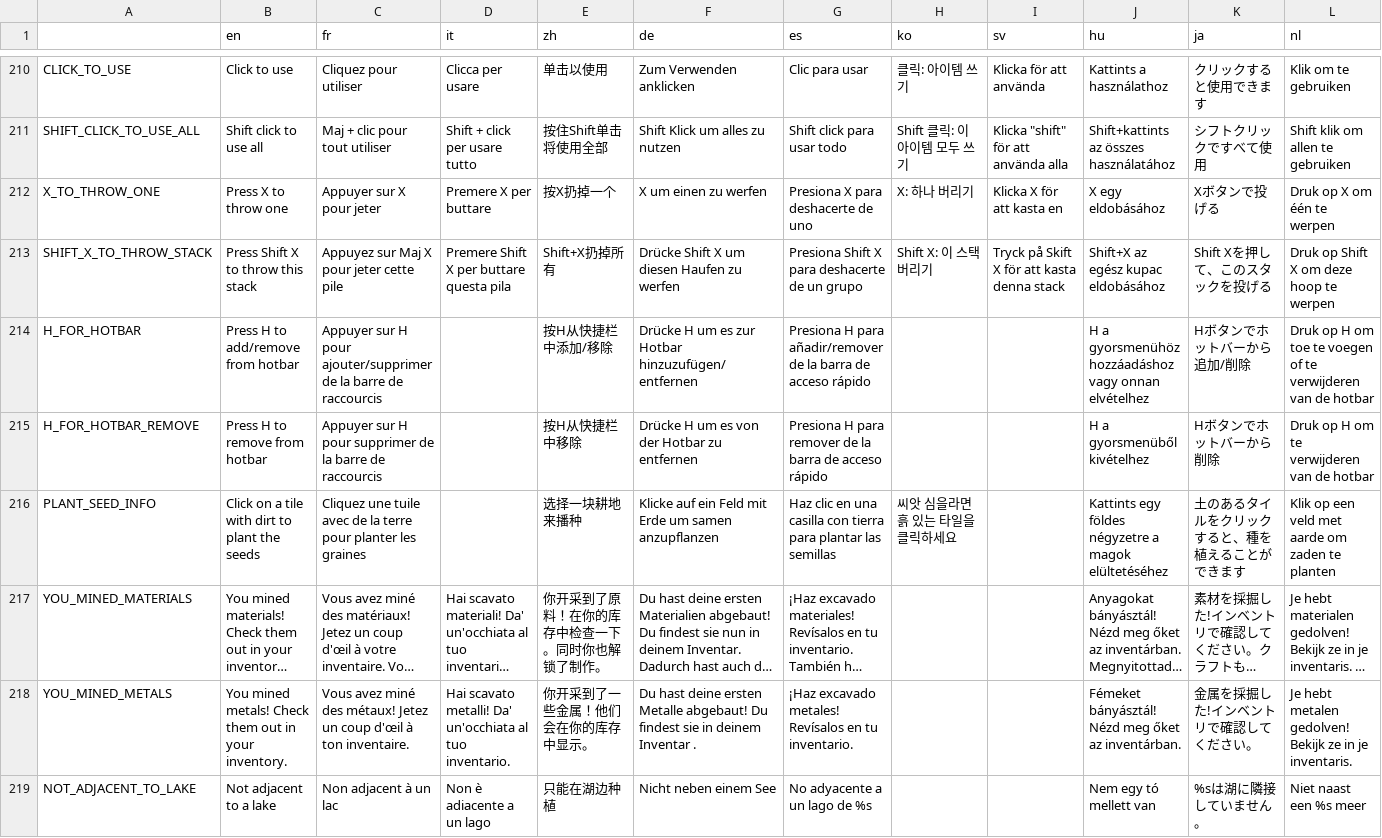
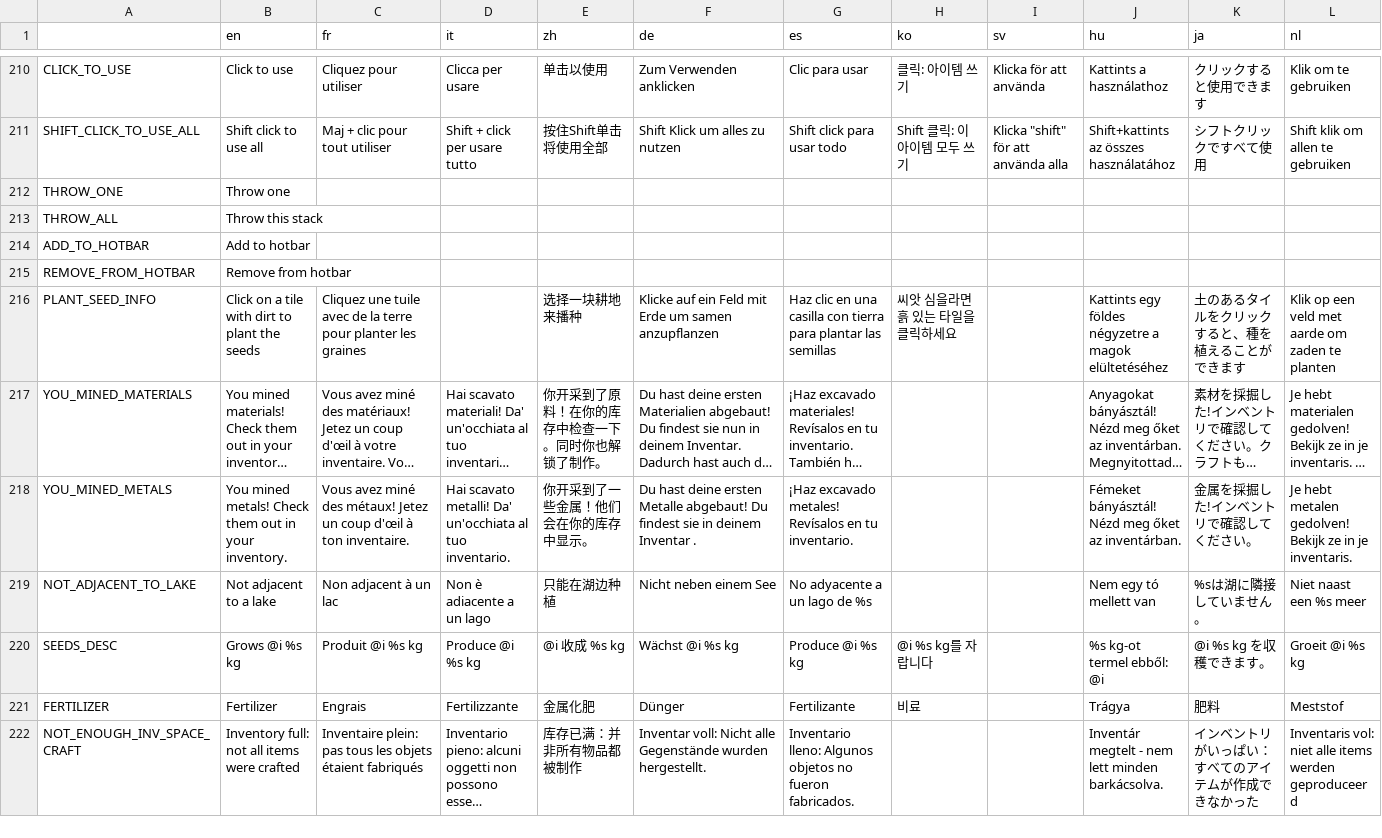
Before and after one commit to Apple0726/helixteus-3, a CSV file: Text/HX3 localization - Sheet1.csv, drawn as a sheet; only a part is shown, gaps mark what is left out; the shorter side is filled out with more unchanged rows; long unchanged cells end in …; removed rows and columns are numbered as before the commit, all else as after; rows hold the shown columns only; the diff names each change by its address in the sheet, - before the commit and + after, or states it on an @@ line.

```diff
--- a/Text/HX3 localization - Sheet1.csv
+++ b/Text/HX3 localization - Sheet1.csv
-row 212: X_TO_THROW_ONE | Press X to throw one | Appuyer sur X pour jeter | Premere X per buttare | 按X扔掉一个 | X um einen zu werfen | Presiona X para deshacerte de uno | X: 하나 버리기 | Klicka X för att kasta en | X egy eldobásához | Xボタンで投げる | Druk op X om één te werpen
-row 213: SHIFT_X_TO_THROW_STACK | Press Shift X to throw this stack | Appuyez sur Maj X pour jeter cette pile | Premere Shift X per buttare questa pila | Shift+X扔掉所有 | Drücke Shift X um diesen Haufen zu werfen | Presiona Shift X para deshacerte de un grupo | Shift X: 이 스택 버리기 | Tryck på Skift X för att kasta denna stack | Shift+X az egész kupac eldobásához | Shift Xを押して、このスタックを投げる | Druk op Shift X om deze hoop te werpen
-row 214: H_FOR_HOTBAR | Press H to add/remove from hotbar | Appuyer sur H pour ajouter/supprimer de la barre de raccourcis |  | 按H从快捷栏中添加/移除 | Drücke H um es zur Hotbar hinzuzufügen/entfernen | Presiona H para añadir/remover de la barra de acceso rápido |  |  | H a gyorsmenühöz hozzáadáshoz vagy onnan elvételhez | Hボタンでホットバーから追加/削除 | Druk op H om toe te voegen of te verwijderen van de hotbar
-row 215: H_FOR_HOTBAR_REMOVE | Press H to remove from hotbar | Appuyer sur H pour supprimer de la barre de raccourcis |  | 按H从快捷栏中移除 | Drücke H um es von der Hotbar zu entfernen | Presiona H para remover de la barra de acceso rápido |  |  | H a gyorsmenüből kivételhez | Hボタンでホットバーから削除 | Druk op H om te verwijderen van de hotbar
+row 212: THROW_ONE | Throw one
+row 213: THROW_ALL | Throw this stack
+row 214: ADD_TO_HOTBAR | Add to hotbar
+row 215: REMOVE_FROM_HOTBAR | Remove from hotbar
```
Also changed, not shown: 8 other files.
